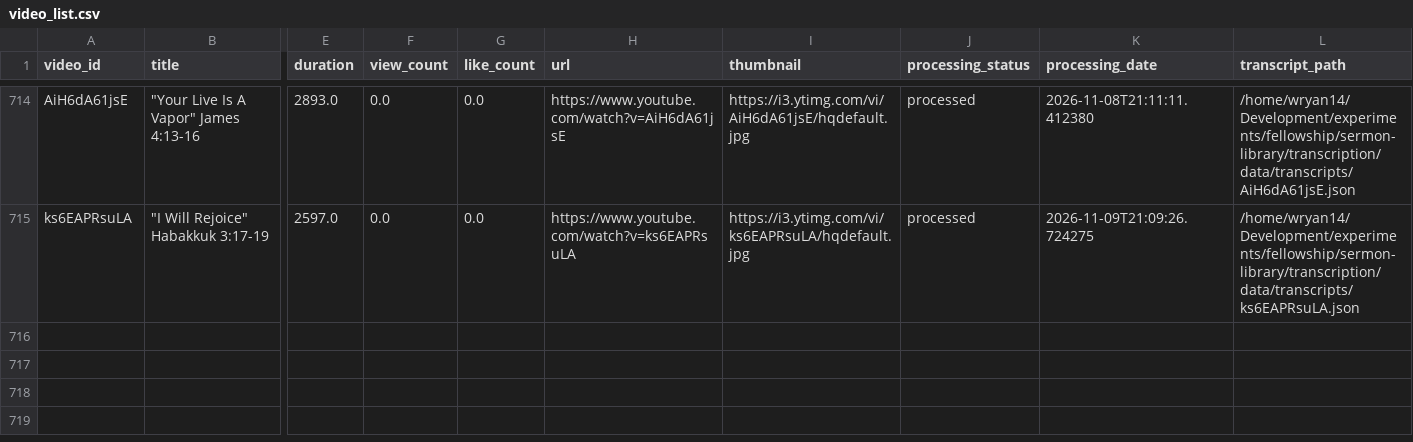
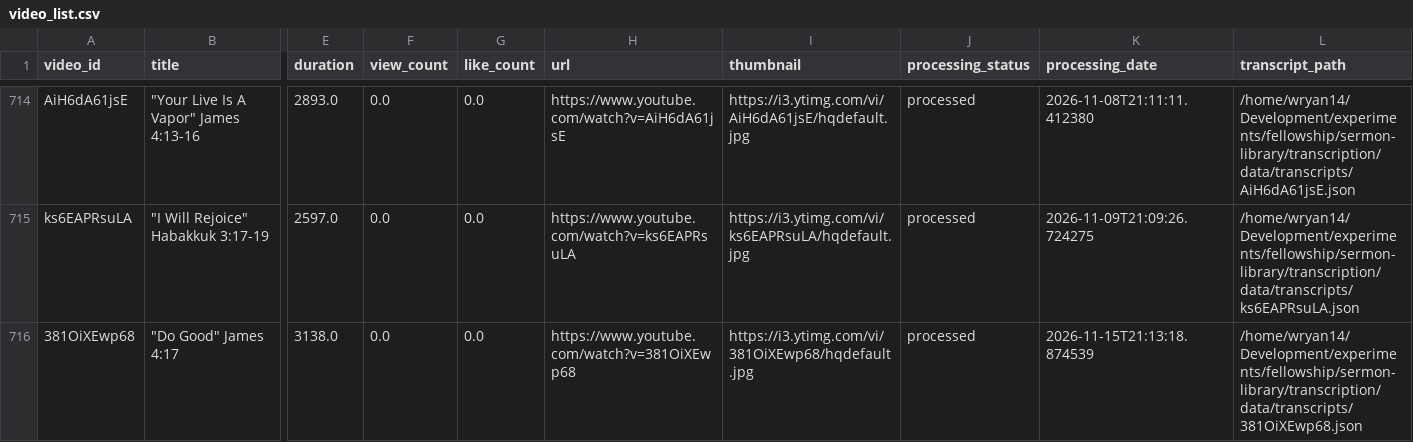
Before and after one commit to fellowship-digital-ministry/sermon-library, a CSV file: transcription/data/video_list.csv, drawn as a sheet; only a part is shown, gaps mark what is left out; rows hold the shown columns only; the diff names each change by its address in the sheet, - before the commit and + after, or states it on an @@ line.

```diff
--- a/transcription/data/video_list.csv
+++ b/transcription/data/video_list.csv
+row 716: 381OiXEwp68 | "Do Good" James 4:17 | 3138.0 | 0.0 | 0.0 | https://www.youtube.com/watch?v=381OiXEwp68 | https://i3.ytimg.com/vi/381OiXEwp68/hqdefault.jpg | processed | 2026-11-15T21:13:18.874539 | /home/wryan14/Development/experiments/fellowship/sermon-library/transcription/data/transcripts/381OiXEwp68.json
```
Also changed, not shown: 32 other files.
